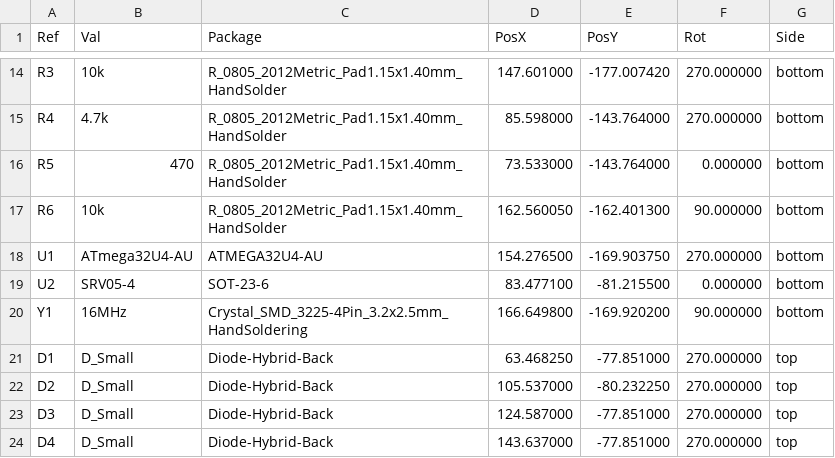
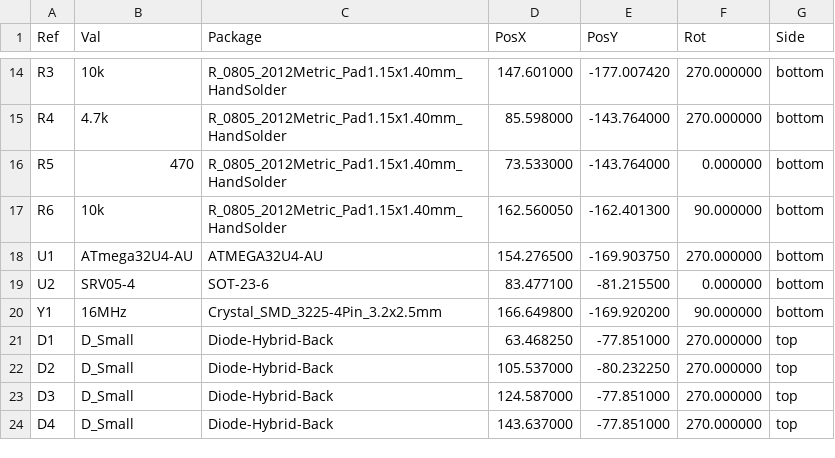
Before and after one commit to will-hedges/bear-face-pcb, a CSV file: gerbers/bear_face_pcb-all-pos.csv, drawn as a sheet; only a part is shown, gaps mark what is left out.

```diff
--- a/gerbers/bear_face_pcb-all-pos.csv
+++ b/gerbers/bear_face_pcb-all-pos.csv
@@ -19,3 +19,3 @@ Ref,Val,Package,PosX,PosY,Rot,Side
 "U2","SRV05-4","SOT-23-6",83.477100,-81.215500,0.000000,bottom
-"Y1","16MHz","Crystal_SMD_3225-4Pin_3.2x2.5mm_HandSoldering",166.649800,-169.920200,90.000000,bottom
+"Y1","16MHz","Crystal_SMD_3225-4Pin_3.2x2.5mm",166.649800,-169.920200,90.000000,bottom
 "D1","D_Small","Diode-Hybrid-Back",63.468250,-77.851000,270.000000,top
```
Also changed, not shown: bear_face_pcb_bom_jlc.csv, bear_face_pcb_cpl_jlc.csv, 13 other files.
